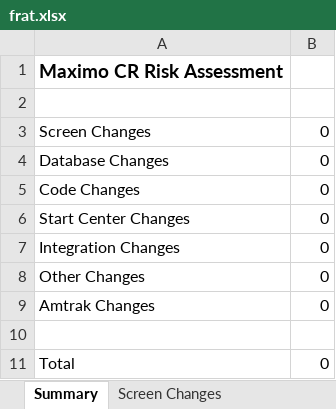
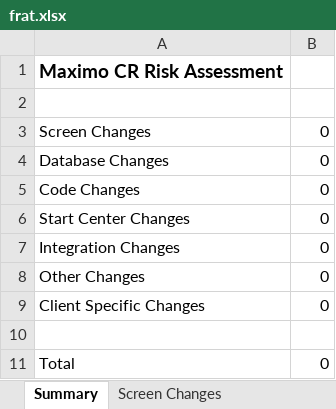
Before and after one commit to ThatMaximoGuy/RiskAssessmentTool, an Excel workbook: frat.xlsx, sheet Summary, drawn as a sheet; values as stored, in another font and other column widths than the file's, no borders; the diff names each change by its address in the sheet, - before the commit and + after, or states it on an @@ line.

Commit message:
Removed client name.

```diff
--- a/frat.xlsx (sheet Summary)
+++ b/frat.xlsx (sheet Summary)
-A9: Amtrak Changes
+A9: Client Specific Changes
```
Also changed, not shown: sheet Client Specific Changes, other sheet tabs, formulas that keep their value.
